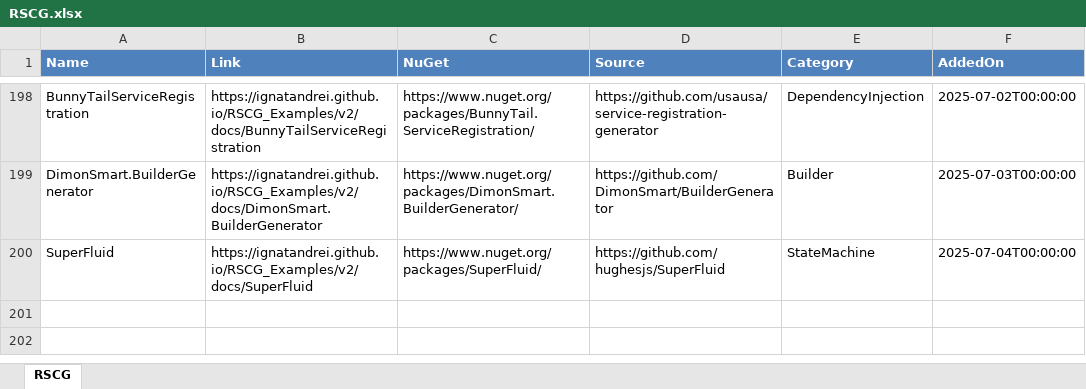
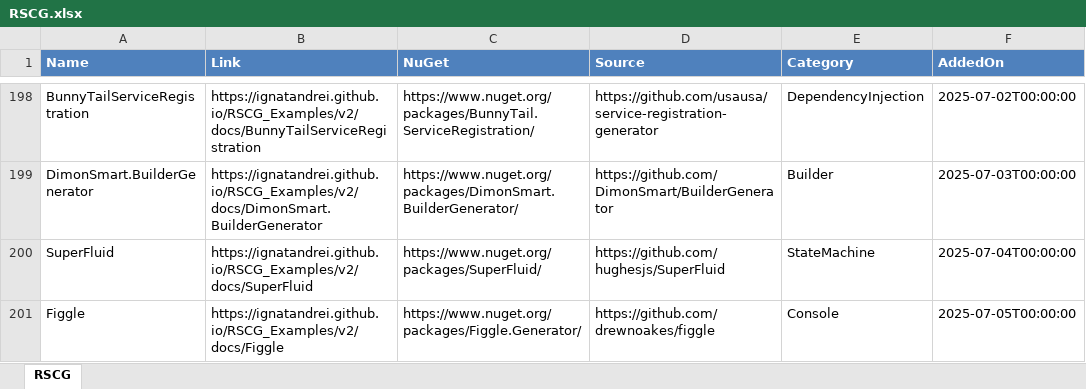
Before and after one commit to ignatandrei/RSCG_Examples, an Excel workbook: v2/rscg_examples_site/static/exports/RSCG.xlsx, sheet RSCG, drawn as a sheet; only a part is shown, gaps mark what is left out; values as stored, in another font and other column widths than the file's, no borders; the diff names each change by its address in the sheet, - before the commit and + after, or states it on an @@ line.

Commit message:
added figgle

```diff
--- a/v2/rscg_examples_site/static/exports/RSCG.xlsx (sheet RSCG)
+++ b/v2/rscg_examples_site/static/exports/RSCG.xlsx (sheet RSCG)
+row 201: Figgle | https://ignatandrei.github.io/RSCG_Examples/v2/docs/Figgle | https://www.nuget.org/packages/Figgle.Generator/ | https://github.com/drewnoakes/figgle | Console | 2025-07-05T00:00:00
```
Also changed, not shown: 16 other files.
